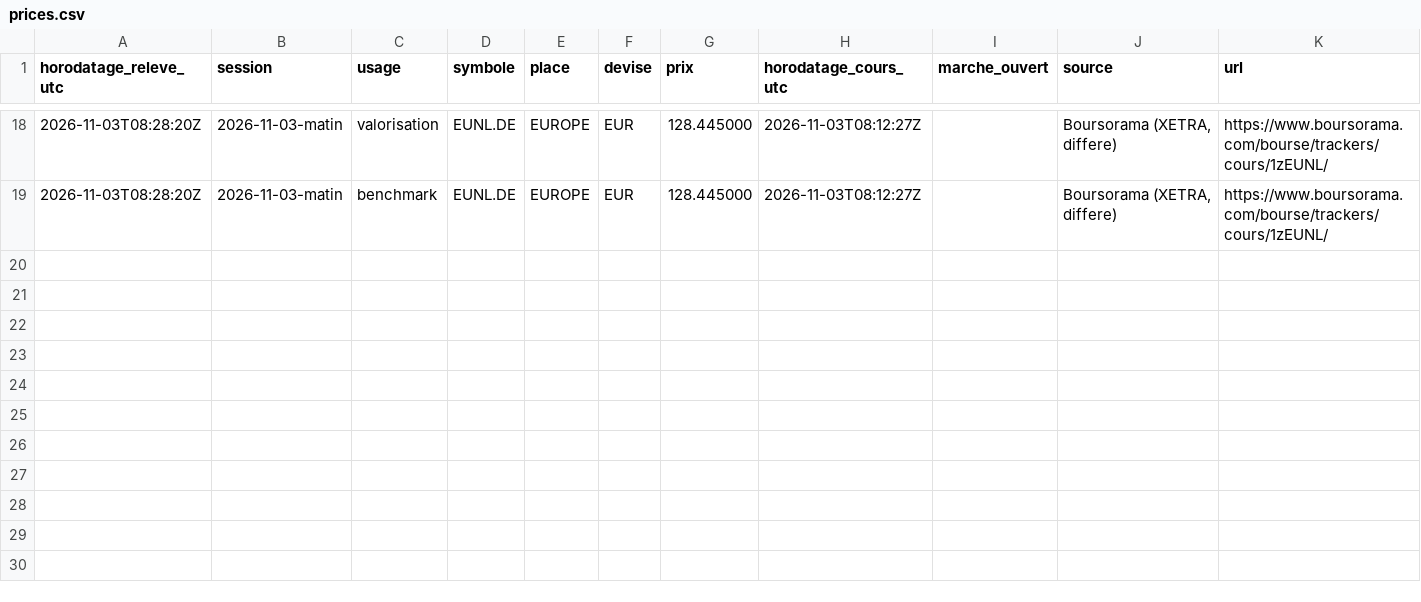
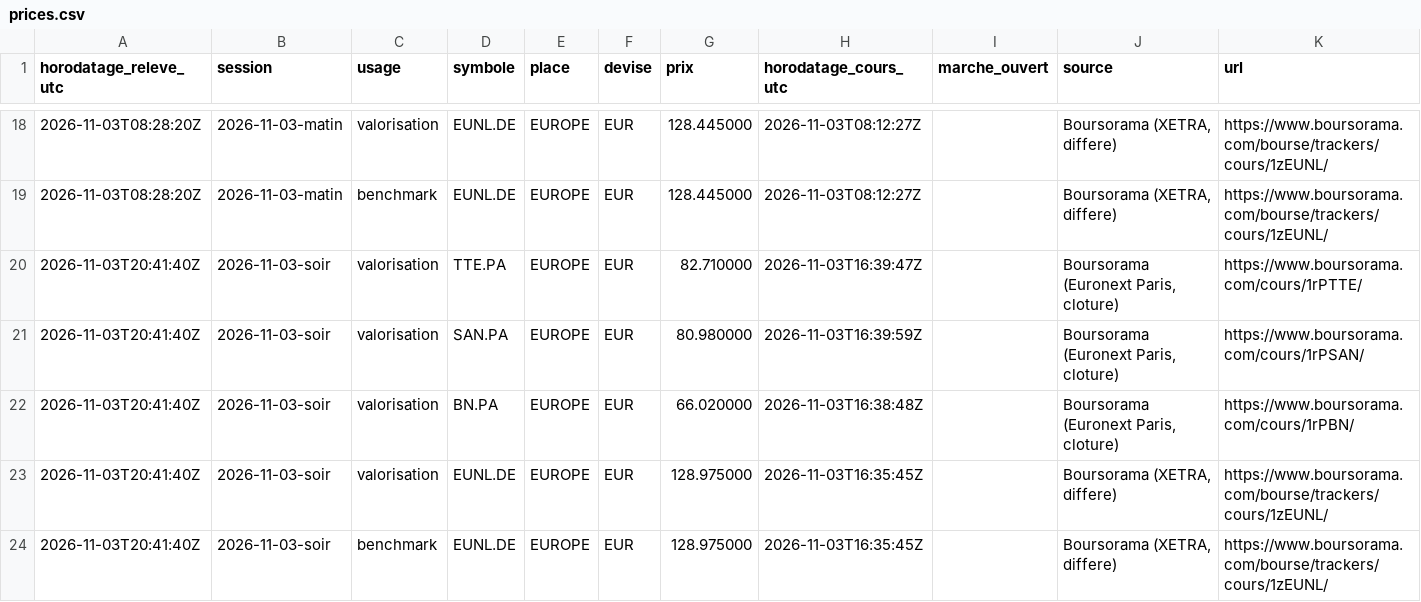
Before and after one commit to Ylhan13/portefeuille.ia, a CSV file: state/prices.csv, drawn as a sheet; only a part is shown, gaps mark what is left out.

```diff
--- a/state/prices.csv
+++ b/state/prices.csv
@@ -19 +19,6 @@ horodatage_releve_utc,session,usage,symbole,place,devise,prix,horodatage_cours_u
 2026-11-03T08:28:20Z,2026-11-03-matin,benchmark,EUNL.DE,EUROPE,EUR,128.445000,2026-11-03T08:12:27Z,,"Boursorama (XETRA, differe)",https://www.boursorama.com/bourse/trackers/cours/1zEUNL/
+2026-11-03T20:41:40Z,2026-11-03-soir,valorisation,TTE.PA,EUROPE,EUR,82.710000,2026-11-03T16:39:47Z,,"Boursorama (Euronext Paris, cloture)",https://www.boursorama.com/cours/1rPTTE/
+2026-11-03T20:41:40Z,2026-11-03-soir,valorisation,SAN.PA,EUROPE,EUR,80.980000,2026-11-03T16:39:59Z,,"Boursorama (Euronext Paris, cloture)",https://www.boursorama.com/cours/1rPSAN/
+2026-11-03T20:41:40Z,2026-11-03-soir,valorisation,BN.PA,EUROPE,EUR,66.020000,2026-11-03T16:38:48Z,,"Boursorama (Euronext Paris, cloture)",https://www.boursorama.com/cours/1rPBN/
+2026-11-03T20:41:40Z,2026-11-03-soir,valorisation,EUNL.DE,EUROPE,EUR,128.975000,2026-11-03T16:35:45Z,,"Boursorama (XETRA, differe)",https://www.boursorama.com/bourse/trackers/cours/1zEUNL/
+2026-11-03T20:41:40Z,2026-11-03-soir,benchmark,EUNL.DE,EUROPE,EUR,128.975000,2026-11-03T16:35:45Z,,"Boursorama (XETRA, differe)",https://www.boursorama.com/bourse/trackers/cours/1zEUNL/
```
Also changed, not shown: state/history.csv, 2 other files.
